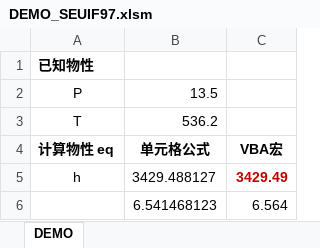
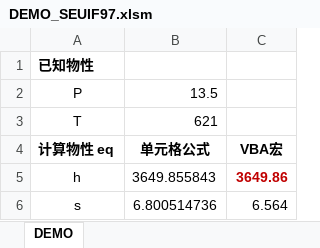
Before and after one commit to thermalogic/SEUIF97, an Excel workbook: windows64/DEMO_SEUIF97.xlsm, sheet DEMO, drawn as a sheet; values as stored, in another font and other column widths than the file's, no borders; charts and pictures not drawn; removed rows and columns are numbered as before the commit, all else as after; the diff names each change by its address in the sheet, - before the commit and + after, or states it on an @@ line.

```diff
--- a/windows64/DEMO_SEUIF97.xlsm (sheet DEMO)
+++ b/windows64/DEMO_SEUIF97.xlsm (sheet DEMO)
-B3: 536.2
+B3: 621
-B5: 3429.488127
+B5: 3649.855843
-C5: 3429.49
+C5: 3649.86
-row 6:  | 6.541468123 | 6.564
+row 6: s | 6.800514736 | 6.564
```
Also changed, not shown: charts or pictures, 27 other files.
